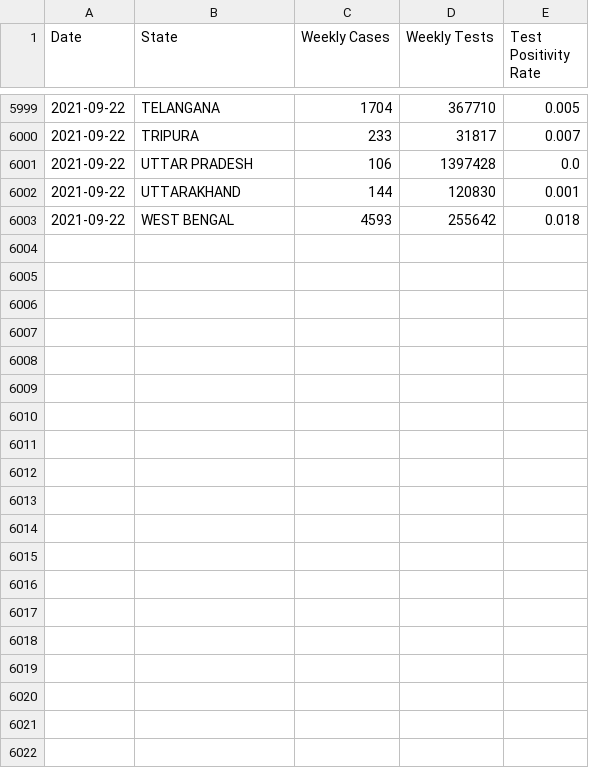
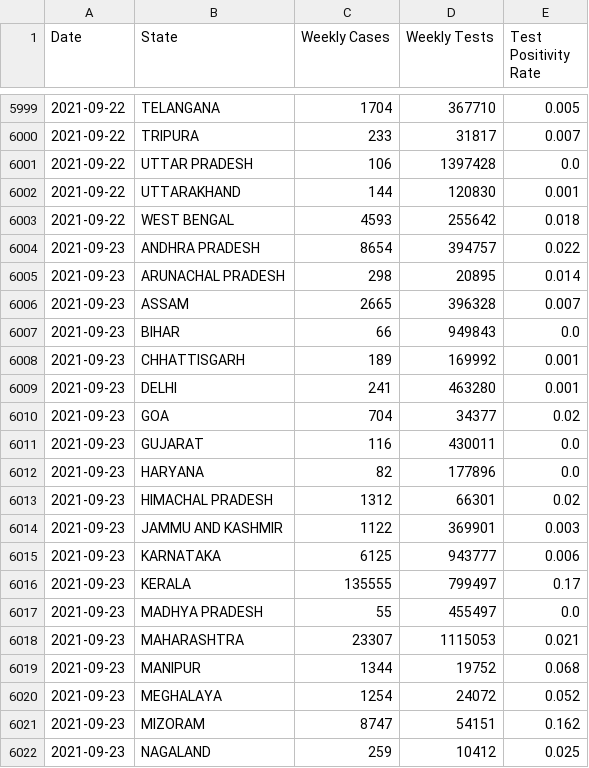
Before and after one commit to priva13/Covid-19_Bharat_records, a CSV file: statedata.csv, drawn as a sheet; only a part is shown, gaps mark what is left out; the diff covers the shown part only.

```diff
--- a/statedata.csv
+++ b/statedata.csv
@@ -6003 +6003,20 @@ Date,State,Weekly Cases,Weekly Tests,Test Positivity Rate
 2021-09-22,WEST BENGAL,4593,255642,0.018
+2021-09-23,ANDHRA PRADESH,8654,394757,0.022
+2021-09-23,ARUNACHAL PRADESH,298,20895,0.014
+2021-09-23,ASSAM,2665,396328,0.007
+2021-09-23,BIHAR,66,949843,0.0
+2021-09-23,CHHATTISGARH,189,169992,0.001
+2021-09-23,DELHI,241,463280,0.001
+2021-09-23,GOA,704,34377,0.02
+2021-09-23,GUJARAT,116,430011,0.0
+2021-09-23,HARYANA,82,177896,0.0
+2021-09-23,HIMACHAL PRADESH,1312,66301,0.02
+2021-09-23,JAMMU AND KASHMIR,1122,369901,0.003
+2021-09-23,KARNATAKA,6125,943777,0.006
+2021-09-23,KERALA,135555,799497,0.17
+2021-09-23,MADHYA PRADESH,55,455497,0.0
+2021-09-23,MAHARASHTRA,23307,1115053,0.021
+2021-09-23,MANIPUR,1344,19752,0.068
+2021-09-23,MEGHALAYA,1254,24072,0.052
+2021-09-23,MIZORAM,8747,54151,0.162
+2021-09-23,NAGALAND,259,10412,0.025
```
Also changed, not shown: 10 added rows elsewhere in this file.
